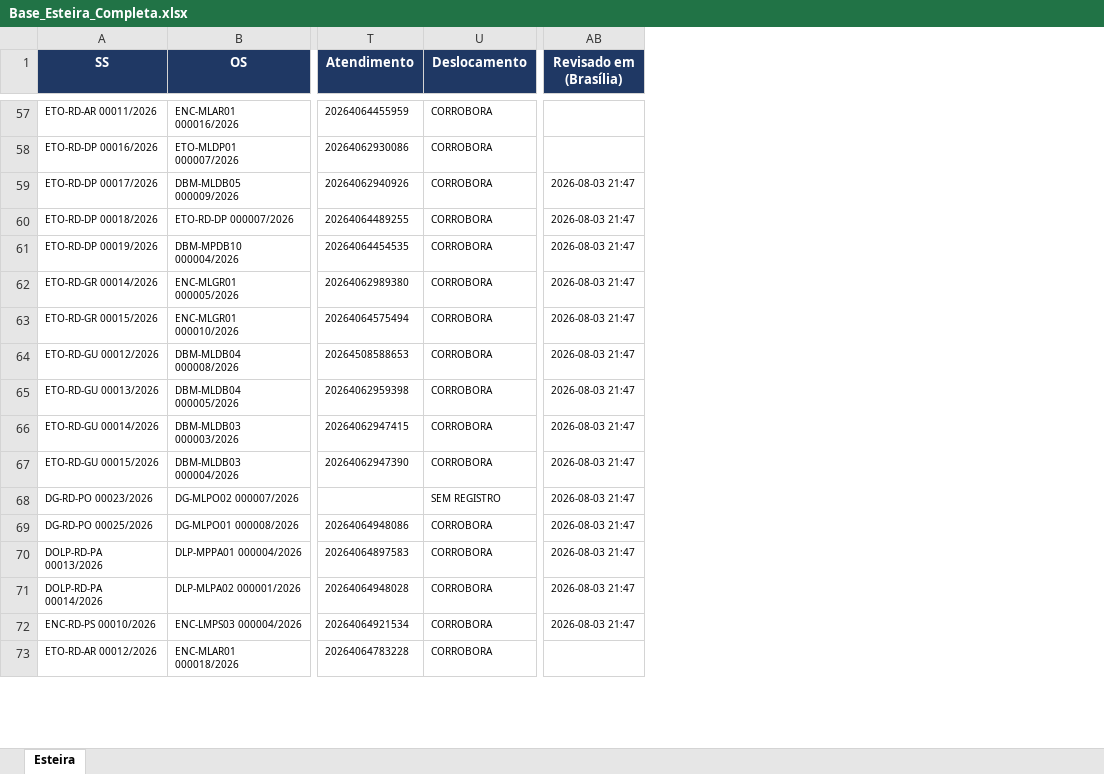
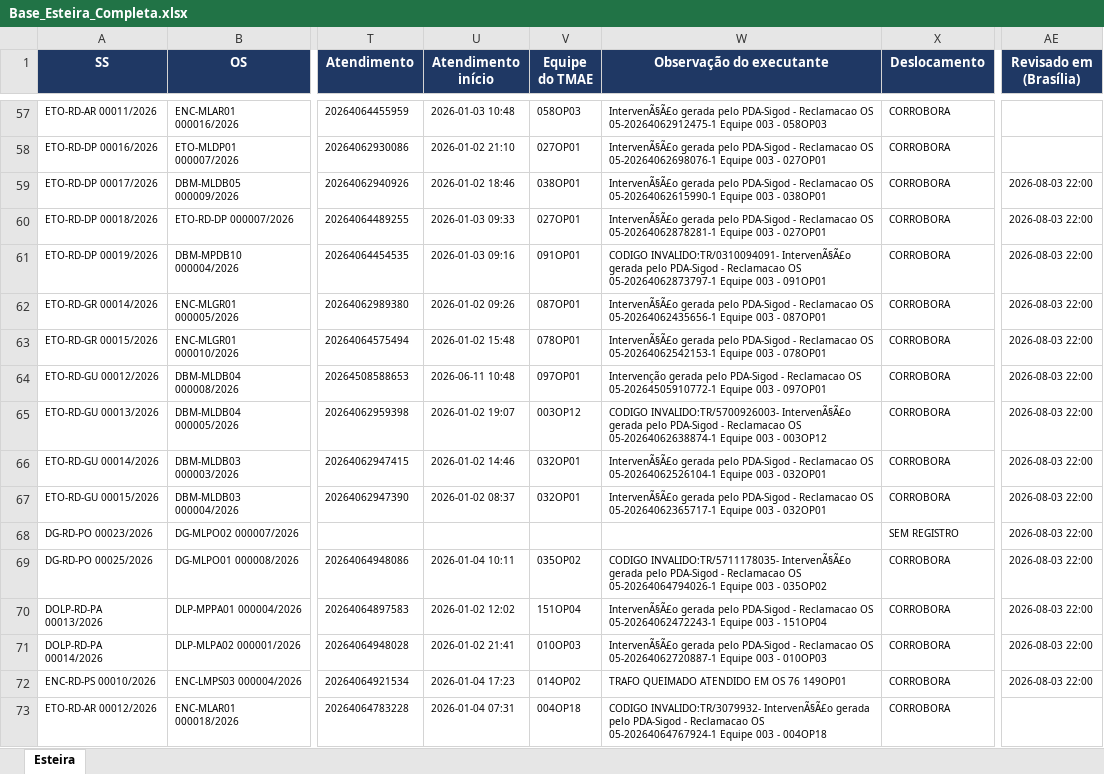
Before and after one commit to LGRSV/repositorio_x, an Excel workbook: auditoria-transformadores-134/public/bases/Base_Esteira_Completa.xlsx, sheet Esteira, drawn as a sheet; only a part is shown, gaps mark what is left out; values as stored, in another font and other column widths than the file's, no borders; addresses are those after the commit; the diff covers the shown part only; the diff names each change by its address in the sheet, - before the commit and + after, or states it on an @@ line.

```diff
--- a/auditoria-transformadores-134/public/bases/Base_Esteira_Completa.xlsx (sheet Esteira)
+++ b/auditoria-transformadores-134/public/bases/Base_Esteira_Completa.xlsx (sheet Esteira)
+column U (Atendimento início), rows 57-73: 2026-01-03 10:48 | 2026-01-02 21:10 | 2026-01-02 18:46 | 2026-01-03 09:33 | 2026-01-03 09:16 | 2026-01-02 09:26 | 2026-01-02 15:48 | 2026-06-11 10:48 | 2026-01-02 19:07 | 2026-01-02 14:46 | 2026-01-02 08:37 |  | 2026-01-04 10:11 | 2026-01-02 12:02 | 2026-01-02 21:41 | 2026-01-04 17:23 | 2026-01-04 07:31
+column V (Equipe do TMAE), rows 57-73: 058OP03 | 027OP01 | 038OP01 | 027OP01 | 091OP01 | 087OP01 | 078OP01 | 097OP01 | 003OP12 | 032OP01 | 032OP01 |  | 035OP02 | 151OP04 | 010OP03 | 014OP02 | 004OP18
+column W (Observação do executante), rows 57-73: IntervenÃ§Ã£o gerada pelo PDA-Sigod - Reclamacao OS 05-20264062912475-1 Equipe 003 - 058OP03 | IntervenÃ§Ã£o gerada pelo PDA-Sigod - Reclamacao OS 05-20264062698076-1 Equipe 003 - 027OP01 | IntervenÃ§Ã£o gerada pelo PDA-Sigod - Reclamacao OS 05-20264062615990-1 Equipe 003 - 038OP01 | IntervenÃ§Ã£o gerada pelo PDA-Sigod - Reclamacao OS 05-20264062878281-1 Equipe 003 - 027OP01 | CODIGO INVALIDO:TR/0310094091- IntervenÃ§Ã£o gerada pelo PDA-Sigod - Reclamacao OS 05-20264062873797-1 Equipe 003 - 091OP01 | IntervenÃ§Ã£o gerada pelo PDA-Sigod - Reclamacao OS 05-20264062435656-1 Equipe 003 - 087OP01 | IntervenÃ§Ã£o gerada pelo PDA-Sigod - Reclamacao OS 05-20264062542153-1 Equipe 003 - 078OP01 | Intervenção gerada pelo PDA-Sigod - Reclamacao OS 05-20264505910772-1 Equipe 003 - 097OP01 | CODIGO INVALIDO:TR/5700926003- IntervenÃ§Ã£o gerada pelo PDA-Sigod - Reclamacao OS 05-20264062638874-1 Equipe 003 - 003OP12 | IntervenÃ§Ã£o gerada pelo PDA-Sigod - Reclamacao OS 05-20264062526104-1 Equipe 003 - 032OP01 | IntervenÃ§Ã£o gerada pelo PDA-Sigod - Reclamacao OS 05-20264062365717-1 Equipe 003 - 032OP01 |  | CODIGO INVALIDO:TR/5711178035- IntervenÃ§Ã£o gerada pelo PDA-Sigod - Reclamacao OS 05-20264064794026-1 Equipe 003 - 035OP02 | IntervenÃ§Ã£o gerada pelo PDA-Sigod - Reclamacao OS 05-20264062472243-1 Equipe 003 - 151OP04 | IntervenÃ§Ã£o gerada pelo PDA-Sigod - Reclamacao OS 05-20264062720887-1 Equipe 003 - 010OP03 | TRAFO QUEIMADO ATENDIDO EM OS 76 149OP01 | CODIGO INVALIDO:TR/3079932- IntervenÃ§Ã£o gerada pelo PDA-Sigod - Reclamacao OS 05-20264064767924-1 Equipe 003 - 004OP18
-AE59:AE72 (Revisado em (Brasília)): 2026-08-03 21:47
+AE59:AE72 (Revisado em (Brasília)): 2026-08-03 22:00
```
Also changed, not shown: 1400 edited cells elsewhere in this sheet, 3 other files.
